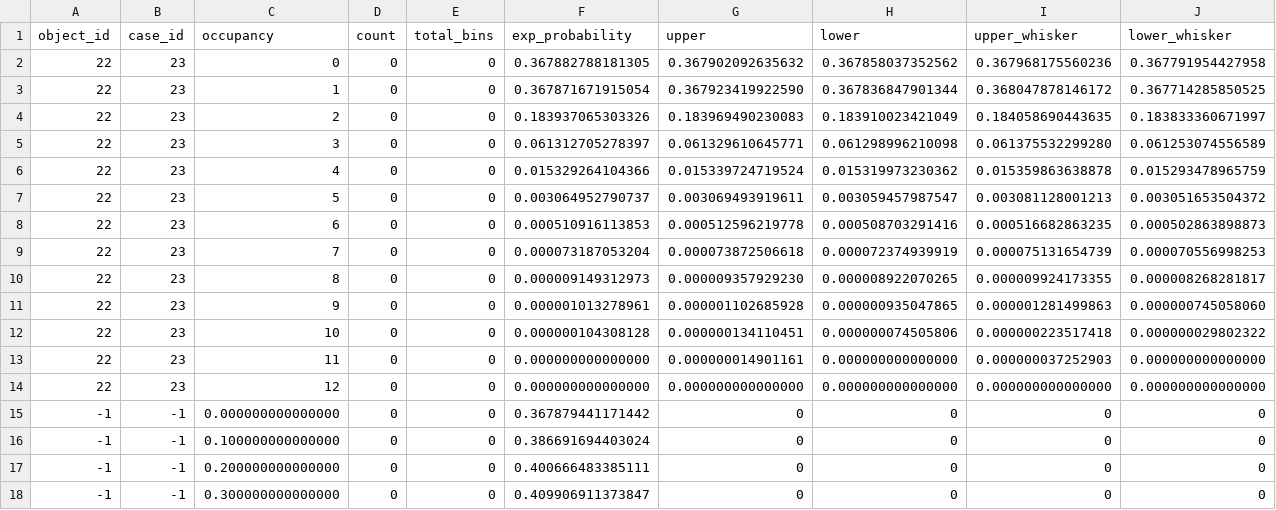
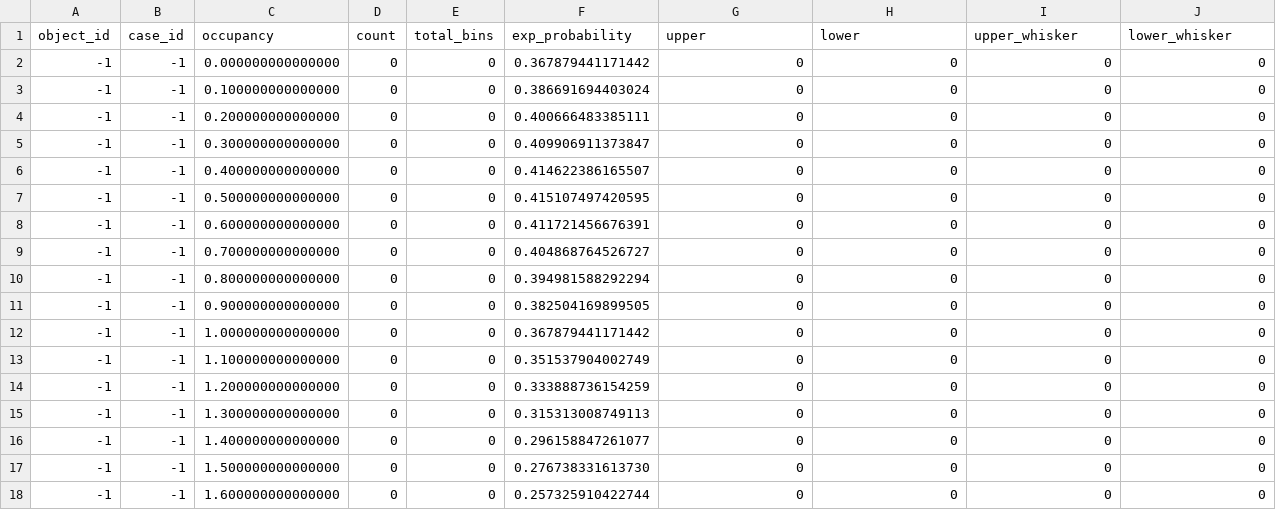
Before and after one commit to Xilinion/TPHT-Figure-Tex, a CSV file: csv/occupancy_results.csv, drawn as a sheet; only a part is shown; the shorter side is filled out with more unchanged rows; rows hold the shown columns only; the diff names each change by its address in the sheet, - before the commit and + after, or states it on an @@ line.

```diff
--- a/csv/occupancy_results.csv
+++ b/csv/occupancy_results.csv
-row 2: 22 | 23 | 0 | 0 | 0 | 0.367882788181305 | 0.367902092635632 | 0.367858037352562 | 0.367968175560236 | 0.367791954427958
-row 3: 22 | 23 | 1 | 0 | 0 | 0.367871671915054 | 0.367923419922590 | 0.367836847901344 | 0.368047878146172 | 0.367714285850525
-row 4: 22 | 23 | 2 | 0 | 0 | 0.183937065303326 | 0.183969490230083 | 0.183910023421049 | 0.184058690443635 | 0.183833360671997
-row 5: 22 | 23 | 3 | 0 | 0 | 0.061312705278397 | 0.061329610645771 | 0.061298996210098 | 0.061375532299280 | 0.061253074556589
-row 6: 22 | 23 | 4 | 0 | 0 | 0.015329264104366 | 0.015339724719524 | 0.015319973230362 | 0.015359863638878 | 0.015293478965759
-row 7: 22 | 23 | 5 | 0 | 0 | 0.003064952790737 | 0.003069493919611 | 0.003059457987547 | 0.003081128001213 | 0.003051653504372
-row 8: 22 | 23 | 6 | 0 | 0 | 0.000510916113853 | 0.000512596219778 | 0.000508703291416 | 0.000516682863235 | 0.000502863898873
-row 9: 22 | 23 | 7 | 0 | 0 | 0.000073187053204 | 0.000073872506618 | 0.000072374939919 | 0.000075131654739 | 0.000070556998253
-row 10: 22 | 23 | 8 | 0 | 0 | 0.000009149312973 | 0.000009357929230 | 0.000008922070265 | 0.000009924173355 | 0.000008268281817
-row 11: 22 | 23 | 9 | 0 | 0 | 0.000001013278961 | 0.000001102685928 | 0.000000935047865 | 0.000001281499863 | 0.000000745058060
-row 12: 22 | 23 | 10 | 0 | 0 | 0.000000104308128 | 0.000000134110451 | 0.000000074505806 | 0.000000223517418 | 0.000000029802322
-row 13: 22 | 23 | 11 | 0 | 0 | 0.000000000000000 | 0.000000014901161 | 0.000000000000000 | 0.000000037252903 | 0.000000000000000
-row 14: 22 | 23 | 12 | 0 | 0 | 0.000000000000000 | 0.000000000000000 | 0.000000000000000 | 0.000000000000000 | 0.000000000000000
```
Also changed, not shown: csv/data_size_scaling_results.csv, csv/percentile_results.csv, 12 other files.
